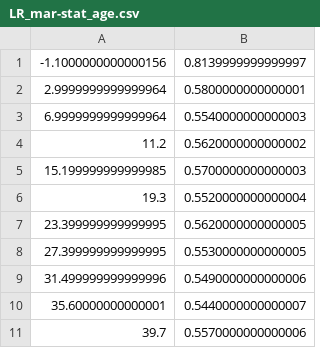
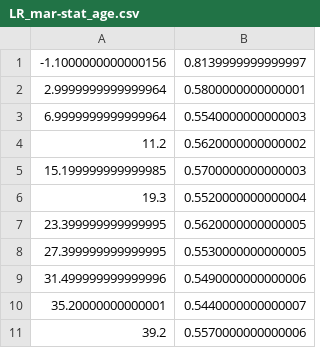
Before and after one commit to tanjascats/anonymization, a CSV file: data/paper_results/LR_mar-stat_age.csv, drawn as a sheet.

```diff
--- a/data/paper_results/LR_mar-stat_age.csv
+++ b/data/paper_results/LR_mar-stat_age.csv
@@ -9,3 +9,3 @@
 31.499999999999996, 0.5490000000000006
-35.60000000000001, 0.5440000000000007
-39.7, 0.5570000000000006
+35.20000000000001, 0.5440000000000007
+39.2, 0.5570000000000006
```
Also changed, not shown: data/paper_results/LR_mar-stat_equal.csv, 12 other files.
